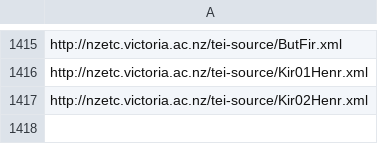
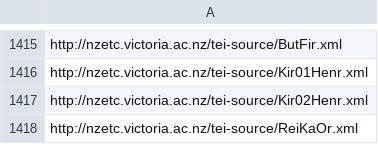
Before and after one commit to stuartyeates/sampler, a CSV file: TEI/nzetc-urls.csv, drawn as a sheet; only a part is shown, gaps mark what is left out; the diff names each change by its address in the sheet, - before the commit and + after, or states it on an @@ line.

Commit message:
add

```diff
--- a/TEI/nzetc-urls.csv
+++ b/TEI/nzetc-urls.csv
+row 1418: http://nzetc.victoria.ac.nz/tei-source/ReiKaOr.xml
```
